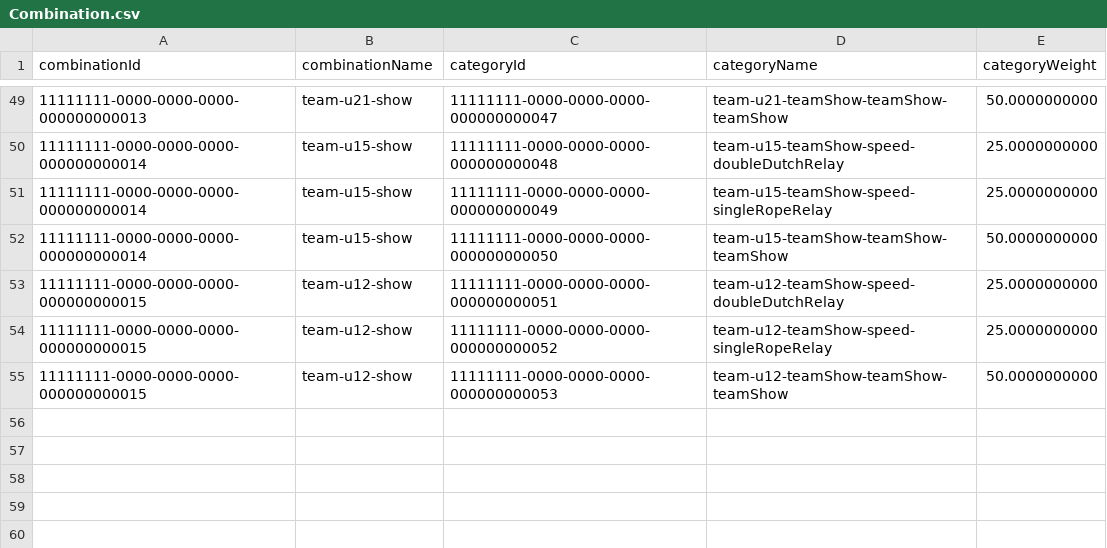
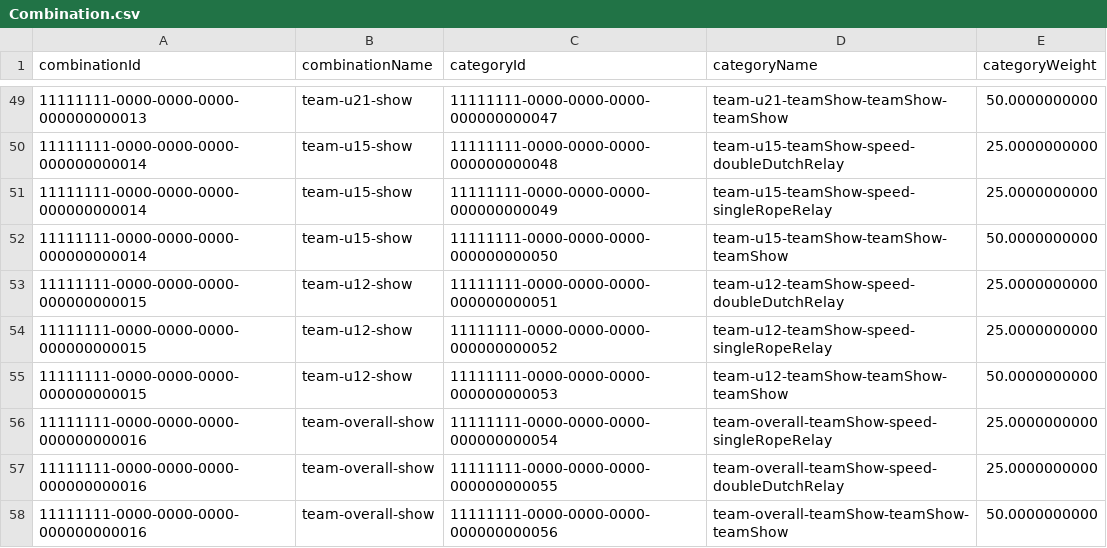
Before and after one commit to intesso/competition, a CSV file: backend/src/lib/db-migrations/master-data/Combination.csv, drawn as a sheet; only a part is shown, gaps mark what is left out; the diff names each change by its address in the sheet, - before the commit and + after, or states it on an @@ line.

```diff
--- a/backend/src/lib/db-migrations/master-data/Combination.csv
+++ b/backend/src/lib/db-migrations/master-data/Combination.csv
+row 56: 11111111-0000-0000-0000-000000000016 | team-overall-show | 11111111-0000-0000-0000-000000000054 | team-overall-teamShow-speed-singleRopeRelay | 25.0000000000
+row 57: 11111111-0000-0000-0000-000000000016 | team-overall-show | 11111111-0000-0000-0000-000000000055 | team-overall-teamShow-speed-doubleDutchRelay | 25.0000000000
+row 58: 11111111-0000-0000-0000-000000000016 | team-overall-show | 11111111-0000-0000-0000-000000000056 | team-overall-teamShow-teamShow-teamShow | 50.0000000000
```
Also changed, not shown: backend/src/lib/db-migrations/master-data/Category.csv, 19 other files.
